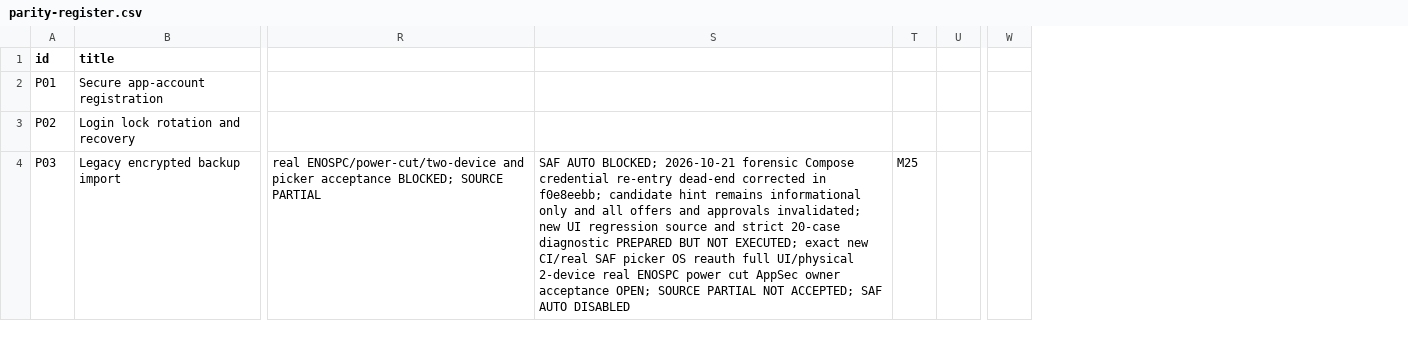
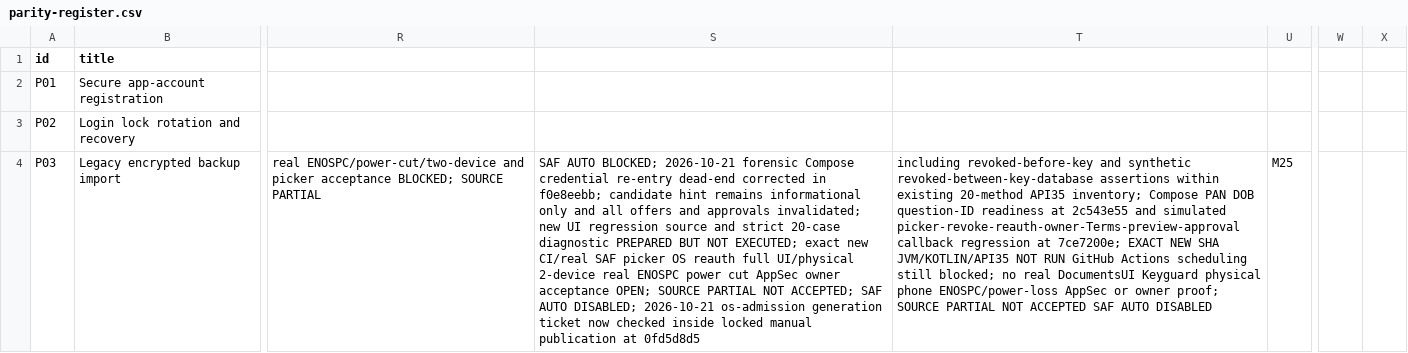
Before and after one commit to shahvikask/kosha, a CSV file: docs/implementation/parity-register.csv, drawn as a sheet; only a part is shown, gaps mark what is left out; removed rows and columns are numbered as before the commit, all else as after; the diff covers the shown part only; the diff names each change by its address in the sheet, - before the commit and + after, or states it on an @@ line.

Commit message:
docs(p28): hand off admission-bound restore and unverified exact-SHA CI

```diff
--- a/docs/implementation/parity-register.csv
+++ b/docs/implementation/parity-register.csv
+column T, row 4: including revoked-before-key and synthetic revoked-between-key-database assertions within existing 20-method API35 inventory; Compose PAN DOB question-ID readiness at 2c543e55 and simulated picker-revoke-reauth-owner-Terms-preview-approval callback regression at 7ce7200e; EXACT NEW SHA JVM/KOTLIN/API35 NOT RUN GitHub Actions scheduling still blocked; no real DocumentsUI Keyguard physical phone ENOSPC/power-loss AppSec or owner proof; SOURCE PARTIAL NOT ACCEPTED SAF AUTO DISABLED
-column U, empty
-column W, empty
+column W, empty
+column X, empty
-S4: …SAF AUTO DISABLED
+S4: …SAF AUTO DISABLED; 2026-10-21 os-admission generation ticket now checked inside locked manual publication at 0fd5d8d5
```
Also changed, not shown: 3 edited cells elsewhere in this file, 4 other files.
